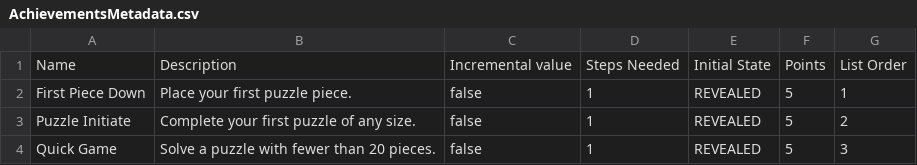
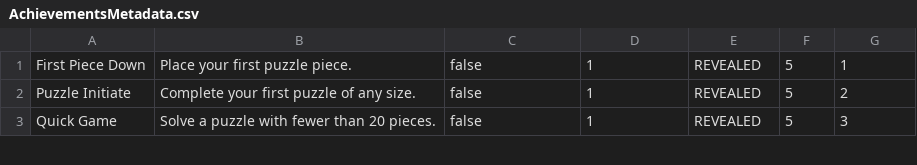
Before and after one commit to robmat/android-jigsaw-puzzle, a CSV file: AchievementsMetadata.csv, drawn as a sheet; only a part is shown.

Commit message:
Refactor: remove header from AchievementsMetadata.csv

```diff
--- a/AchievementsMetadata.csv
+++ b/AchievementsMetadata.csv
@@ -1,2 +1 @@
-Name,Description,Incremental value,Steps Needed,Initial State,Points,List Order
 "First Piece Down","Place your first puzzle piece.",false,1,REVEALED,5,1
```
